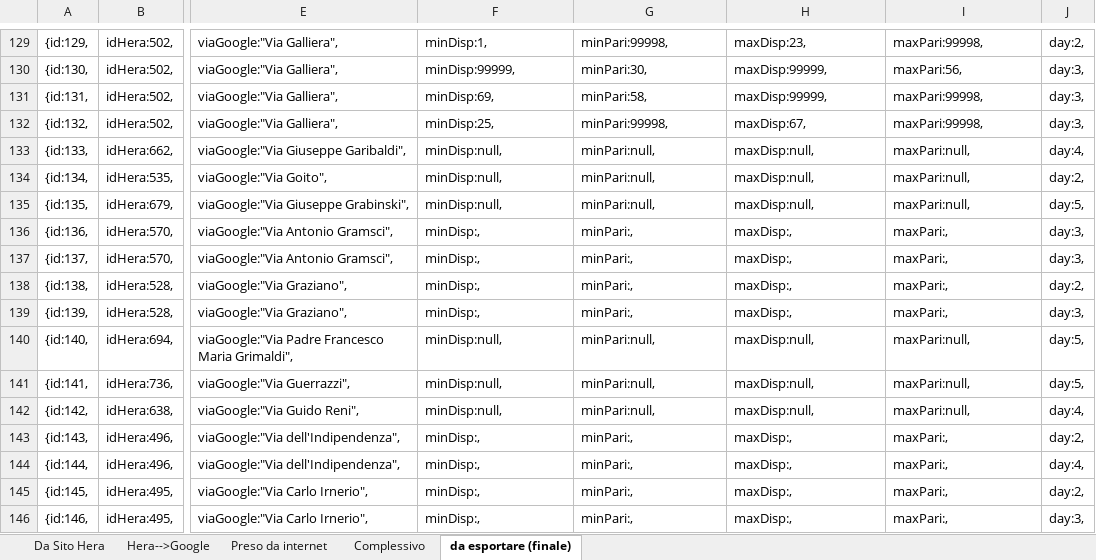
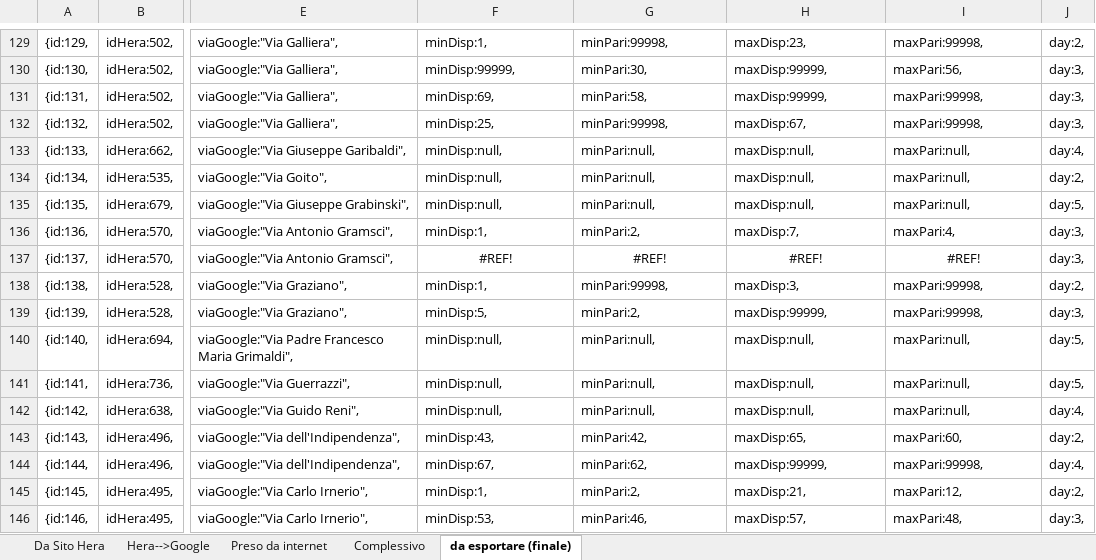
Before and after one commit to giammaleoni/TestPBo, an Excel workbook: altro/hera.xlsx, sheet da esportare (finale), drawn as a sheet; only a part is shown, gaps mark what is left out; values as stored, in another font and other column widths than the file's, no borders; the diff covers the shown part only; the diff names each change by its address in the sheet, - before the commit and + after, or states it on an @@ line.

```diff
--- a/altro/hera.xlsx (sheet da esportare (finale))
+++ b/altro/hera.xlsx (sheet da esportare (finale))
-F136: minDisp:,
+F136: minDisp:1,
-G136: minPari:,
+G136: minPari:2,
-H136: maxDisp:,
+H136: maxDisp:7,
-I136: maxPari:,
+I136: maxPari:4,
-F137: minDisp:,
+F137: #REF!
-F137:I137 alignment: left
+F137:I137 alignment: center
-G137: minPari:,
+G137: #REF!
-H137: maxDisp:,
+H137: #REF!
-I137: maxPari:,
+I137: #REF!
-F138: minDisp:,
+F138: minDisp:1,
-G138: minPari:,
+G138: minPari:99998,
-H138: maxDisp:,
+H138: maxDisp:3,
-I138:I139: maxPari:,
+I138:I139: maxPari:99998,
-F139: minDisp:,
+F139: minDisp:5,
-G139: minPari:,
+G139: minPari:2,
-H139: maxDisp:,
+H139: maxDisp:99999,
-F143: minDisp:,
+F143: minDisp:43,
-G143: minPari:,
+G143: minPari:42,
-H143: maxDisp:,
+H143: maxDisp:65,
-I143: maxPari:,
+I143: maxPari:60,
-F144: minDisp:,
+F144: minDisp:67,
-G144: minPari:,
+G144: minPari:62,
-H144: maxDisp:,
+H144: maxDisp:99999,
-I144: maxPari:,
+I144: maxPari:99998,
-F145: minDisp:,
+F145: minDisp:1,
-G145: minPari:,
+G145: minPari:2,
-H145: maxDisp:,
+H145: maxDisp:21,
-I145: maxPari:,
+I145: maxPari:12,
-F146: minDisp:,
+F146: minDisp:53,
-G146: minPari:,
+G146: minPari:46,
-H146: maxDisp:,
+H146: maxDisp:57,
-I146: maxPari:,
+I146: maxPari:48,
```
Also changed, not shown: 56 edited cells and cell formats elsewhere in this sheet, sheet Complessivo.
